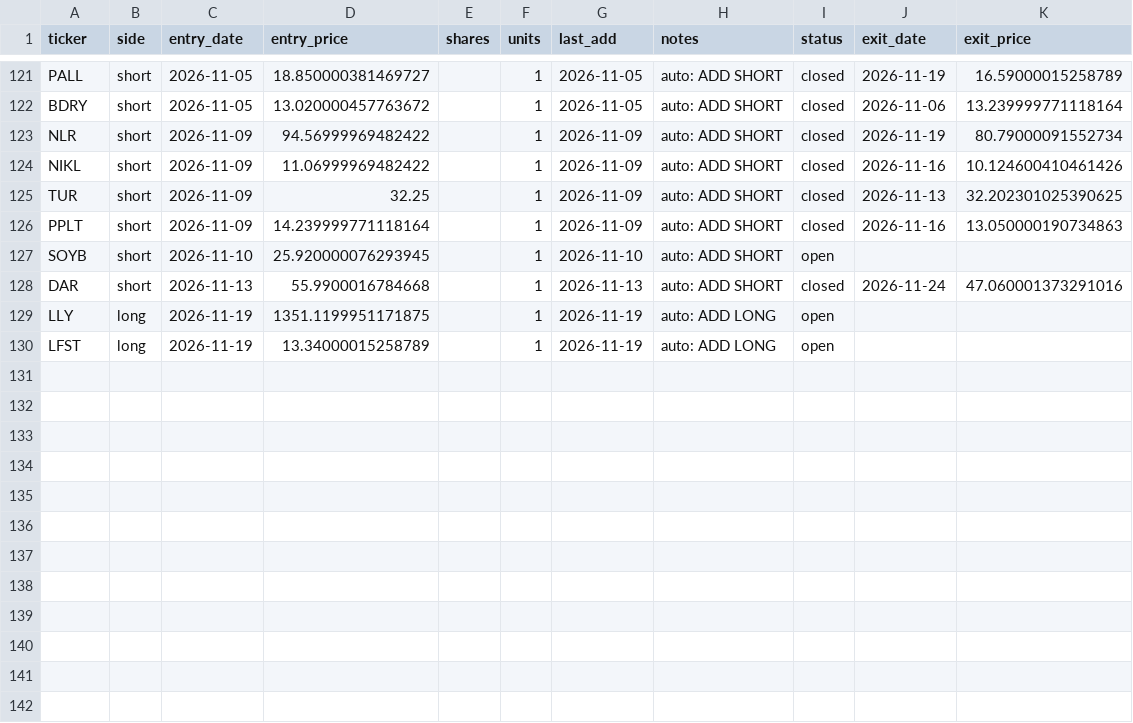
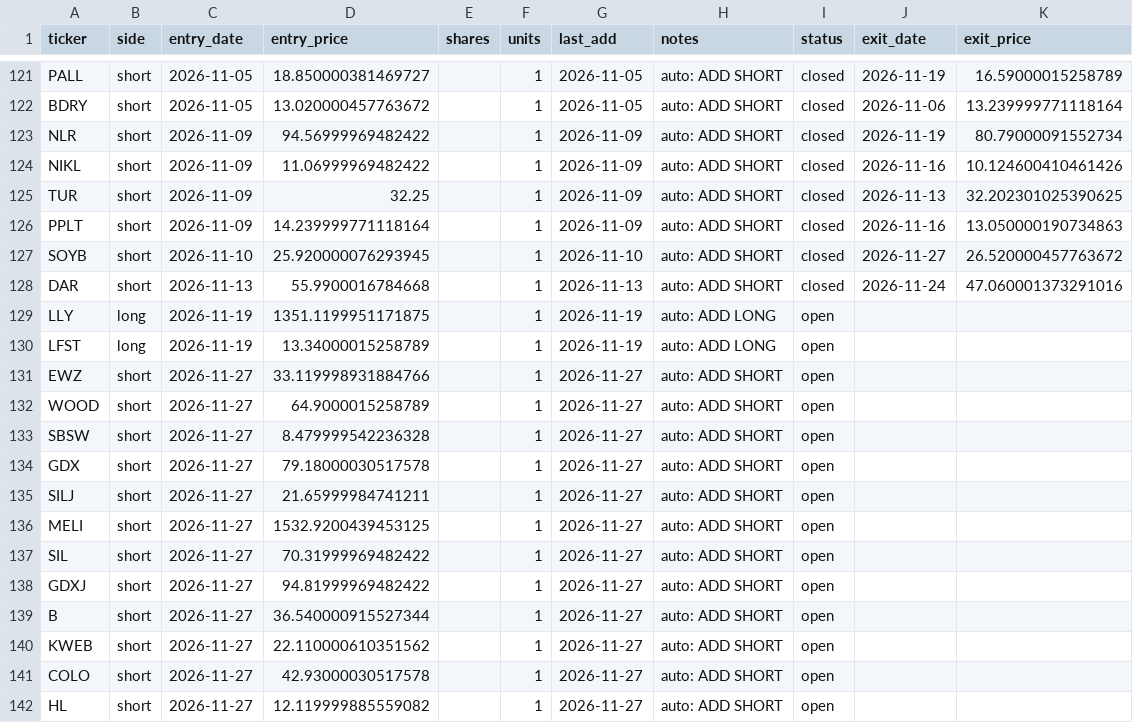
Before and after one commit to vazd17-gif/Macro-Risk-Range-Signals, a CSV file: fractal/data/portfolio.csv, drawn as a sheet; only a part is shown, gaps mark what is left out.

Commit message:
settle: dashboard off the 2026-11-27 close

```diff
--- a/fractal/data/portfolio.csv
+++ b/fractal/data/portfolio.csv
@@ -126,3 +126,3 @@ TUR,short,2026-11-09,32.25,,1,2026-11-09,auto: ADD SHORT,closed,2026-11-13,32.20
 PPLT,short,2026-11-09,14.239999771118164,,1,2026-11-09,auto: ADD SHORT,closed,2026-11-16,13.050000190734863
-SOYB,short,2026-11-10,25.920000076293945,,1,2026-11-10,auto: ADD SHORT,open,,
+SOYB,short,2026-11-10,25.920000076293945,,1,2026-11-10,auto: ADD SHORT,closed,2026-11-27,26.520000457763672
 DAR,short,2026-11-13,55.9900016784668,,1,2026-11-13,auto: ADD SHORT,closed,2026-11-24,47.060001373291016
@@ -130 +130,13 @@ LLY,long,2026-11-19,1351.1199951171875,,1,2026-11-19,auto: ADD LONG,open,,
 LFST,long,2026-11-19,13.34000015258789,,1,2026-11-19,auto: ADD LONG,open,,
+EWZ,short,2026-11-27,33.119998931884766,,1,2026-11-27,auto: ADD SHORT,open,,
+WOOD,short,2026-11-27,64.9000015258789,,1,2026-11-27,auto: ADD SHORT,open,,
+SBSW,short,2026-11-27,8.479999542236328,,1,2026-11-27,auto: ADD SHORT,open,,
+GDX,short,2026-11-27,79.18000030517578,,1,2026-11-27,auto: ADD SHORT,open,,
+SILJ,short,2026-11-27,21.65999984741211,,1,2026-11-27,auto: ADD SHORT,open,,
+MELI,short,2026-11-27,1532.9200439453125,,1,2026-11-27,auto: ADD SHORT,open,,
+SIL,short,2026-11-27,70.31999969482422,,1,2026-11-27,auto: ADD SHORT,open,,
+GDXJ,short,2026-11-27,94.81999969482422,,1,2026-11-27,auto: ADD SHORT,open,,
+B,short,2026-11-27,36.540000915527344,,1,2026-11-27,auto: ADD SHORT,open,,
+KWEB,short,2026-11-27,22.110000610351562,,1,2026-11-27,auto: ADD SHORT,open,,
+COLO,short,2026-11-27,42.93000030517578,,1,2026-11-27,auto: ADD SHORT,open,,
+HL,short,2026-11-27,12.119999885559082,,1,2026-11-27,auto: ADD SHORT,open,,
```
Also changed, not shown: fractal/data/pnl_track.csv, 1 other file.
